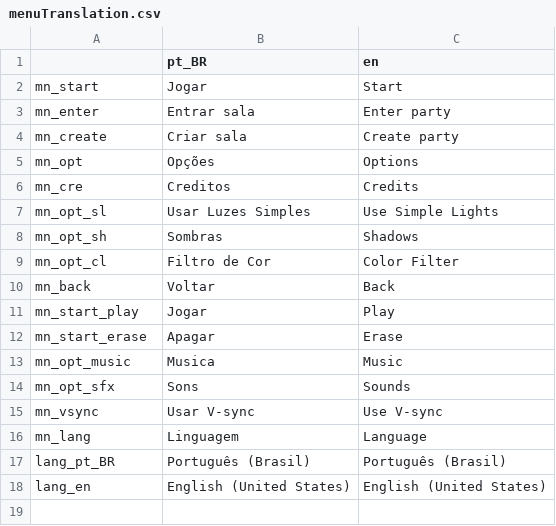
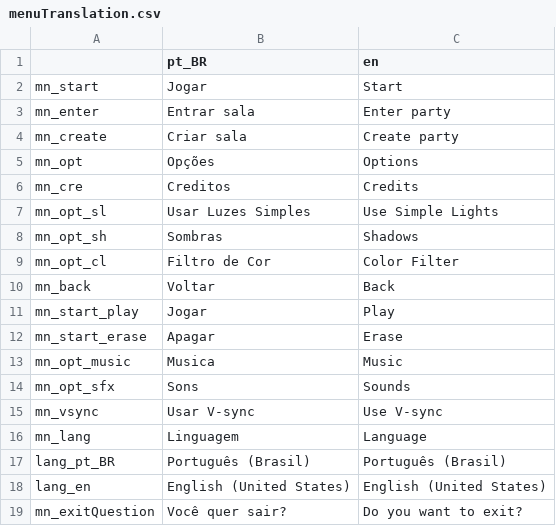
Before and after one commit to DOGamedev5/Recompose_World-of-Art, a CSV file: translations/menu/menuTranslation.csv, drawn as a sheet.

Commit message:
working on chat system and updating translation

```diff
--- a/translations/menu/menuTranslation.csv
+++ b/translations/menu/menuTranslation.csv
@@ -18 +18,2 @@ lang_pt_BR,Português (Brasil),Português (Brasil)
 lang_en,English (United States),English (United States)
+mn_exitQuestion,Você quer sair?,Do you want to exit?
```
Also changed, not shown: translations/other/otherTranslation.csv, 24 other files.
